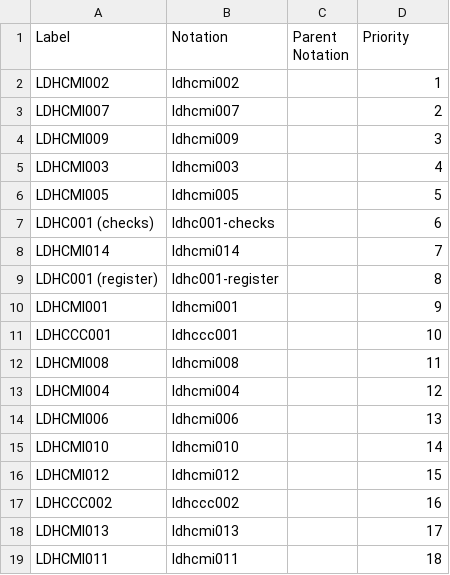
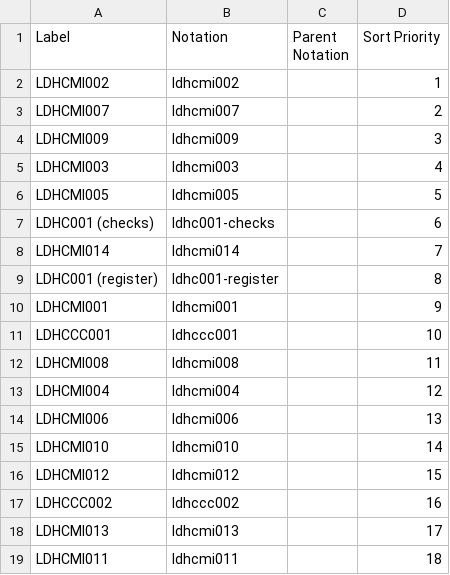
Before and after one commit to GSS-Cogs/family-disability, a CSV file: reference/codelists/nhs-ldhc-measure-code.csv, drawn as a sheet.

Commit message:
Update nhs-ldhc-measure-code.csv
Adding Sort to Priority

```diff
--- a/reference/codelists/nhs-ldhc-measure-code.csv
+++ b/reference/codelists/nhs-ldhc-measure-code.csv
@@ -1,2 +1,2 @@
-Label,Notation,Parent Notation,Priority
+Label,Notation,Parent Notation,Sort Priority
 LDHCMI002,ldhcmi002,,1
```
